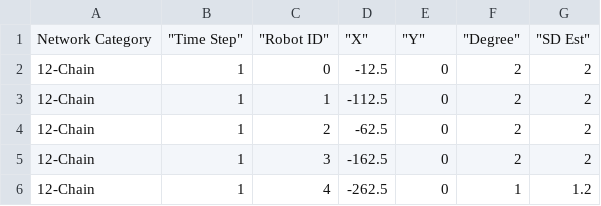
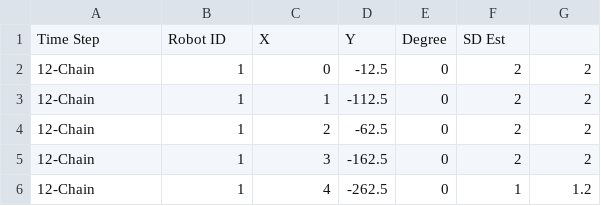
Before and after one commit to waipoer/CSV-for-dissertation, a CSV file: Fixed position.csv, drawn as a sheet; only a part is shown; removed rows and columns are numbered as before the commit, all else as after; the diff names each change by its address in the sheet, - before the commit and + after, or states it on an @@ line.

Commit message:
Add files via upload

```diff
--- a/Fixed position.csv
+++ b/Fixed position.csv
-row 1: Network Category | "Time Step" | "Robot ID" | "X" | "Y" | "Degree" | "SD Est"
+row 1: Time Step | Robot ID | X | Y | Degree | SD Est
```
